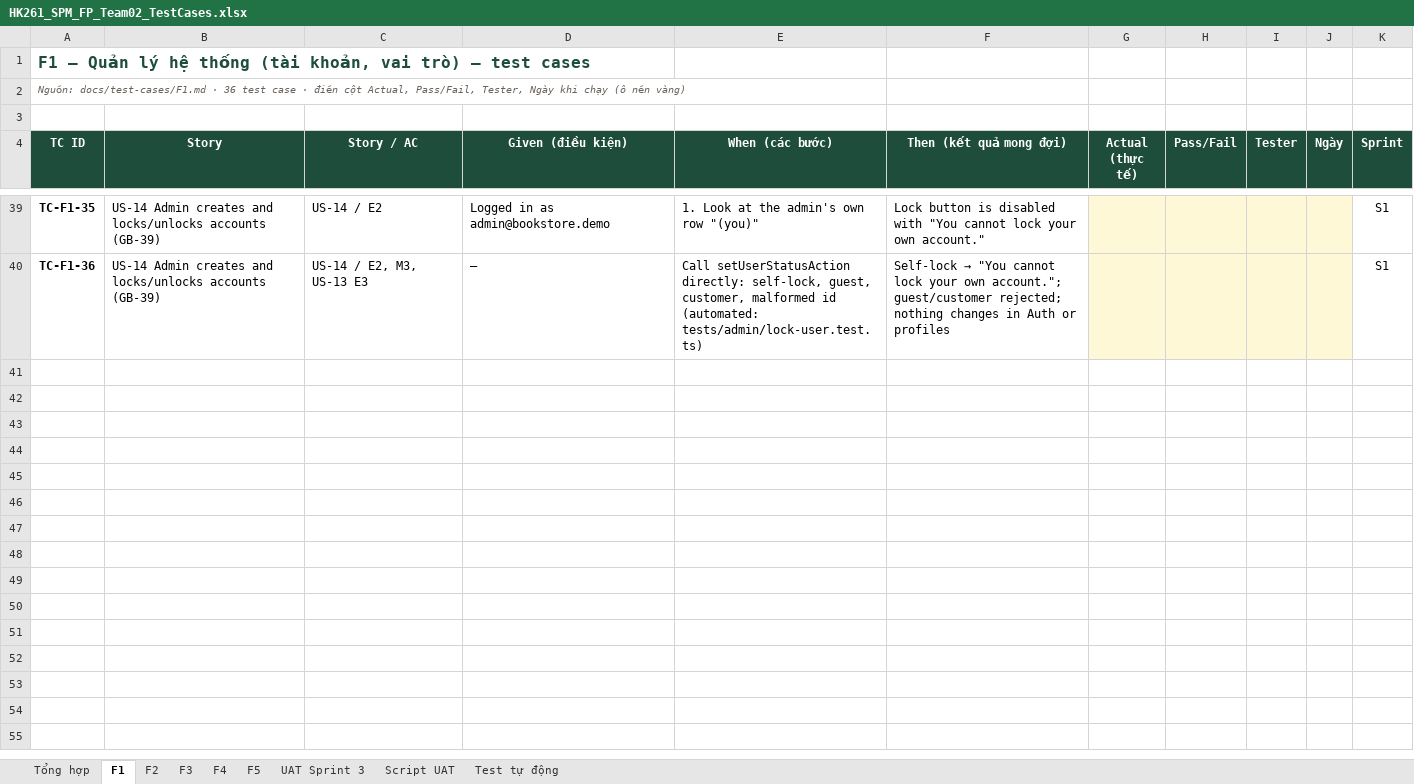
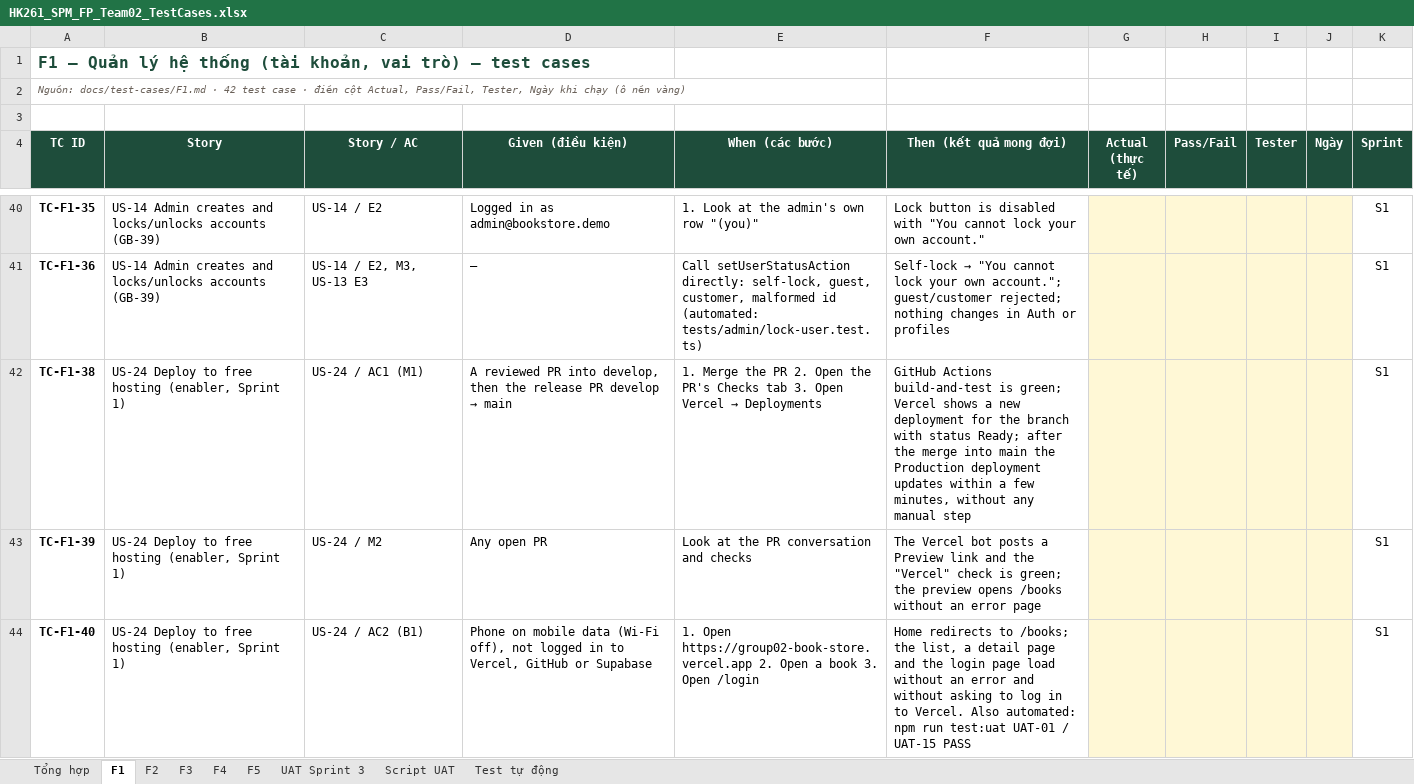
Before and after one commit to ThienDuong-1207/Group02_BookStore, an Excel workbook: docs/test-cases/HK261_SPM_FP_Team02_TestCases.xlsx, sheet F1, drawn as a sheet; only a part is shown, gaps mark what is left out; values as stored, in another font and other column widths than the file's, no borders; conditional formats not drawn; the diff covers the shown part only; the diff names each change by its address in the sheet, - before the commit and + after, or states it on an @@ line.

```diff
--- a/docs/test-cases/HK261_SPM_FP_Team02_TestCases.xlsx (sheet F1)
+++ b/docs/test-cases/HK261_SPM_FP_Team02_TestCases.xlsx (sheet F1)
-A2 (TC ID): …docs/test-cases/F1.md · 36 test case…
+A2 (TC ID): …docs/test-cases/F1.md · 42 test case…
+row 42: TC-F1-38 | US-24 Deploy to free hosting (enabler, Sprint 1) | US-24 / AC1 (M1) | A reviewed PR into develop, then the release PR develop → main | 1. Merge the PR 2. Open the PR's Checks tab 3. Open Vercel → Deployments | GitHub Actions build-and-test is green; Vercel shows a new deployment for the branch with status Ready; after the merge into main the Production deployment updates within a few minutes, without any manual step |  |  |  |  | S1
+row 43: TC-F1-39 | US-24 Deploy to free hosting (enabler, Sprint 1) | US-24 / M2 | Any open PR | Look at the PR conversation and checks | The Vercel bot posts a Preview link and the "Vercel" check is green; the preview opens /books without an error page |  |  |  |  | S1
+row 44: TC-F1-40 | US-24 Deploy to free hosting (enabler, Sprint 1) | US-24 / AC2 (B1) | Phone on mobile data (Wi-Fi off), not logged in to Vercel, GitHub or Supabase | 1. Open https://group02-book-store.vercel.app 2. Open a book 3. Open /login | Home redirects to /books; the list, a detail page and the login page load without an error and without asking to log in to Vercel. Also automated: npm run test:uat UAT-01 / UAT-15 PASS |  |  |  |  | S1
```
Also changed, not shown: 3 added rows elsewhere in this sheet, sheet Tổng hợp, 1 other file.
